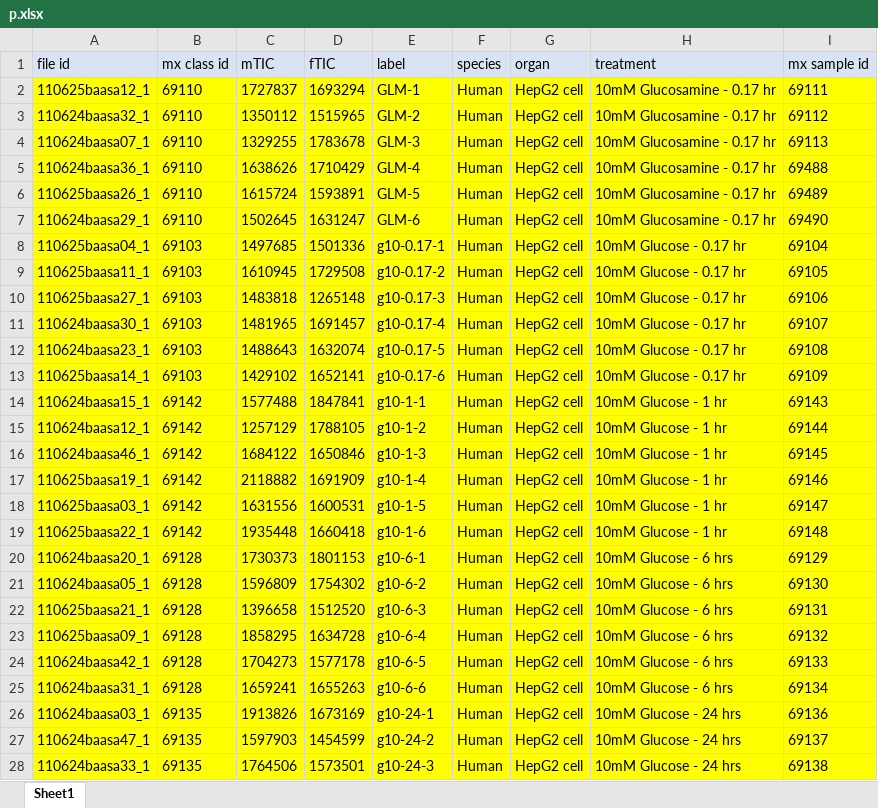
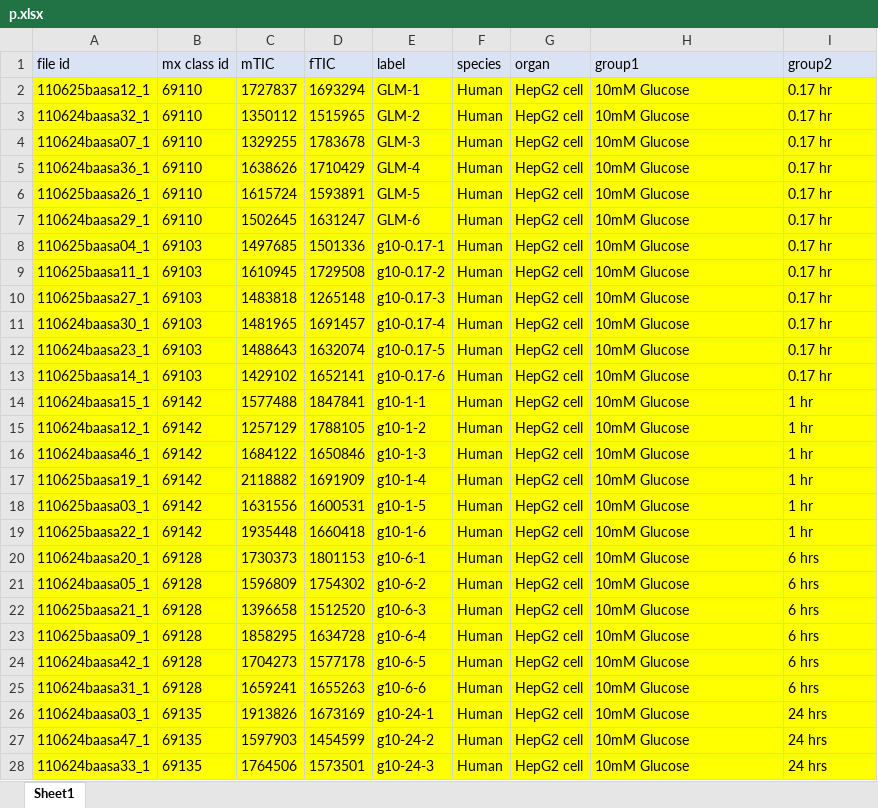
Before and after one commit to kwanjeeraw/metabox, an Excel workbook: data/example datasets for statistics/mx 69088 C/p.xlsx, sheet Sheet1, drawn as a sheet; only a part is shown; values as stored, in another font and other column widths than the file's, no borders; the diff covers the shown part only; the diff names each change by its address in the sheet, - before the commit and + after, or states it on an @@ line.

Commit message:
uploading data modification2

```diff
--- a/data/example datasets for statistics/mx 69088 C/p.xlsx (sheet Sheet1)
+++ b/data/example datasets for statistics/mx 69088 C/p.xlsx (sheet Sheet1)
-H1: treatment
+H1: group1
-I1: mx sample id
+I1: group2
-H2:H7 (group1): 10mM Glucosamine - 0.17 hr
+H2:H7 (group1): 10mM Glucose
-I2 (group2): 69111
+I2 (group2): 0.17 hr
-I3 (group2): 69112
+I3 (group2): 0.17 hr
-I4 (group2): 69113
+I4 (group2): 0.17 hr
-I5 (group2): 69488
+I5 (group2): 0.17 hr
-I6 (group2): 69489
+I6 (group2): 0.17 hr
-I7 (group2): 69490
+I7 (group2): 0.17 hr
-H8:H13 (group1): 10mM Glucose - 0.17 hr
+H8:H13 (group1): 10mM Glucose
-I8 (group2): 69104
+I8 (group2): 0.17 hr
-I9 (group2): 69105
+I9 (group2): 0.17 hr
-I10 (group2): 69106
+I10 (group2): 0.17 hr
-I11 (group2): 69107
+I11 (group2): 0.17 hr
-I12 (group2): 69108
+I12 (group2): 0.17 hr
-I13 (group2): 69109
+I13 (group2): 0.17 hr
-H14:H19 (group1): 10mM Glucose - 1 hr
+H14:H19 (group1): 10mM Glucose
-I14 (group2): 69143
+I14 (group2): 1 hr
-I15 (group2): 69144
+I15 (group2): 1 hr
-I16 (group2): 69145
+I16 (group2): 1 hr
-I17 (group2): 69146
+I17 (group2): 1 hr
-I18 (group2): 69147
+I18 (group2): 1 hr
-I19 (group2): 69148
+I19 (group2): 1 hr
-H20:H25 (group1): 10mM Glucose - 6 hrs
+H20:H25 (group1): 10mM Glucose
-I20 (group2): 69129
+I20 (group2): 6 hrs
-I21 (group2): 69130
+I21 (group2): 6 hrs
-I22 (group2): 69131
+I22 (group2): 6 hrs
-I23 (group2): 69132
+I23 (group2): 6 hrs
-I24 (group2): 69133
+I24 (group2): 6 hrs
-I25 (group2): 69134
+I25 (group2): 6 hrs
-H26:H28 (group1): 10mM Glucose - 24 hrs
+H26:H28 (group1): 10mM Glucose
-I26 (group2): 69136
+I26 (group2): 24 hrs
-I27 (group2): 69137
+I27 (group2): 24 hrs
-I28 (group2): 69138
+I28 (group2): 24 hrs
```
Also changed, not shown: 102 edited cells elsewhere in this sheet, 4 other files.
